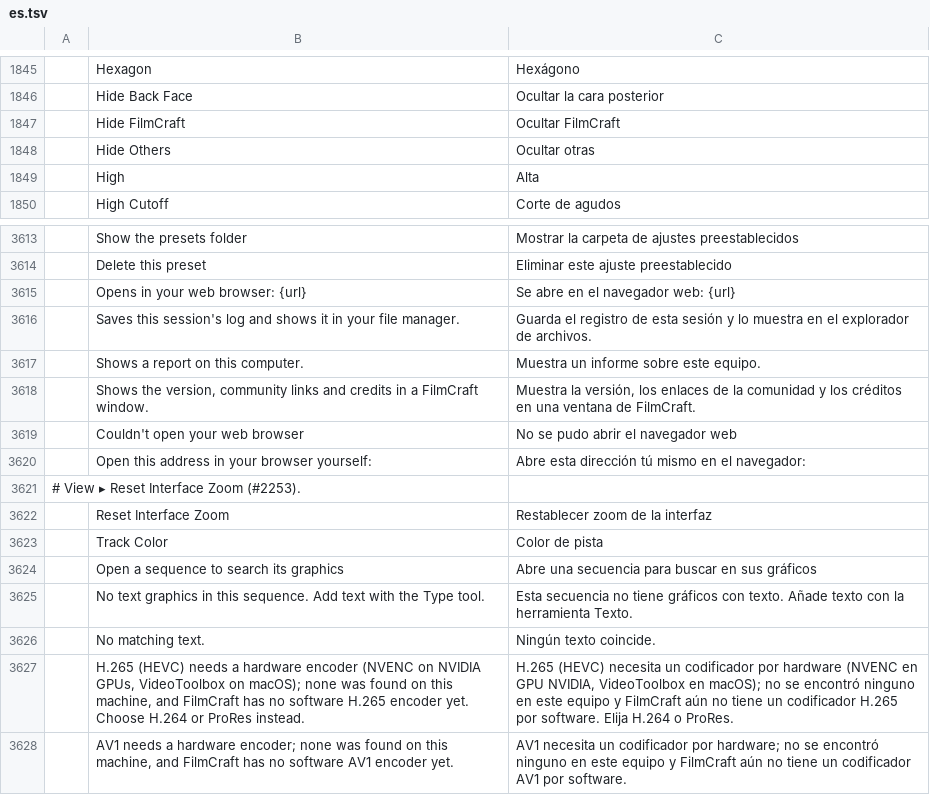
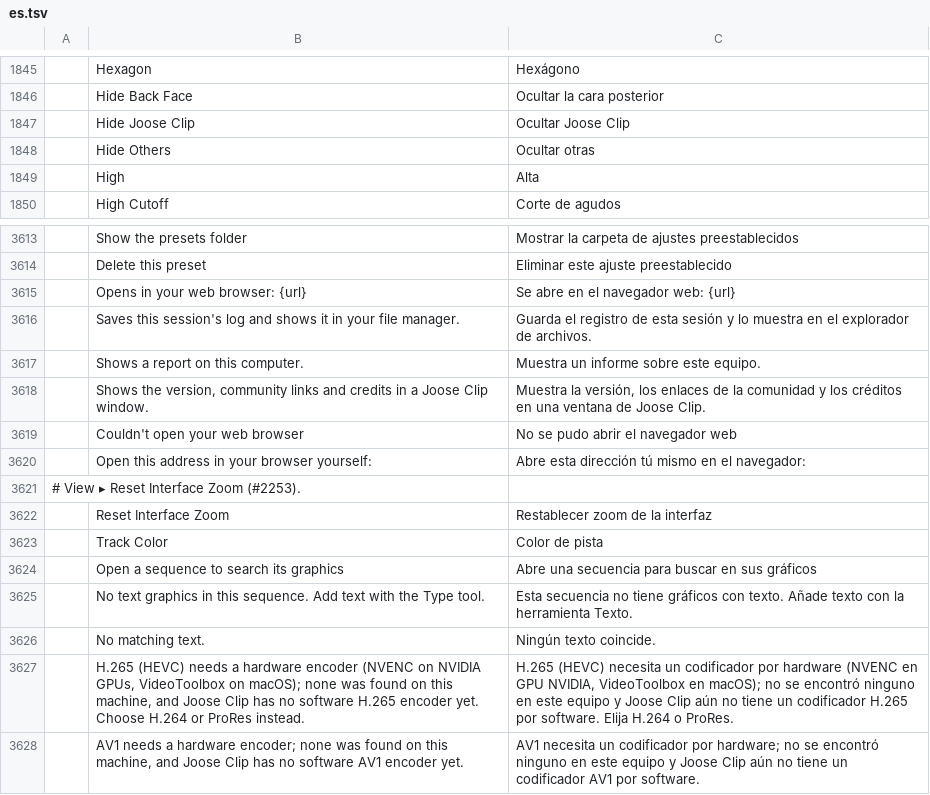
Before and after one commit to Dr-Bongjoose/JooseClip, a TSV file: crates/ui-egui/src/i18n/es.tsv, drawn as a sheet; only a part is shown, gaps mark what is left out.

Commit message:
rebrand: the 0.8..0.12 delta arrives with upstream brand marks — sweep to Joose
Tokens: getartcraft.com→jooselabs.com, discord.gg/artcraft→jooselabs.com,
ai.storyteller.filmcraft→com.jooselabs.jooseclip, FilmCraft→Joose Clip,
ArtCraft→Joose Labs (scripts/jc_upstream_reconcile.py sweep — idempotent,
keeps the ATTRIBUTION credit rows, the README fork notice and the fork-only
CI workflows by policy). Also lands the bundle manifest under the fork's app
id, clean, replacing the tangled rename conflict.

```diff
--- a/crates/ui-egui/src/i18n/es.tsv
+++ b/crates/ui-egui/src/i18n/es.tsv
@@ -1846,3 +1846,3 @@
 	Hide Back Face	Ocultar la cara posterior
-	Hide FilmCraft	Ocultar FilmCraft
+	Hide Joose Clip	Ocultar Joose Clip
 	Hide Others	Ocultar otras
@@ -3617,3 +3617,3 @@
 	Shows a report on this computer.	Muestra un informe sobre este equipo.
-	Shows the version, community links and credits in a FilmCraft window.	Muestra la versión, los enlaces de la comunidad y los créditos en una ventana de FilmCraft.
+	Shows the version, community links and credits in a Joose Clip window.	Muestra la versión, los enlaces de la comunidad y los créditos en una ventana de Joose Clip.
 	Couldn't open your web browser	No se pudo abrir el navegador web
@@ -3626,3 +3626,3 @@
 	No matching text.	Ningún texto coincide.
-	H.265 (HEVC) needs a hardware encoder (NVENC on NVIDIA GPUs, VideoToolbox on macOS); none was found on this machine, and FilmCraft has no software H.265 encoder yet. Choose H.264 or ProRes instead.	H.265 (HEVC) necesita un codificador por hardware (NVENC en GPU NVIDIA, VideoToolbox en macOS); no se encontró ninguno en este equipo y FilmCraft aún no tiene un codificador H.265 por software. Elija H.264 o ProRes.
-	AV1 needs a hardware encoder; none was found on this machine, and FilmCraft has no software AV1 encoder yet.	AV1 necesita un codificador por hardware; no se encontró ninguno en este equipo y FilmCraft aún no tiene un codificador AV1 por software.
+	H.265 (HEVC) needs a hardware encoder (NVENC on NVIDIA GPUs, VideoToolbox on macOS); none was found on this machine, and Joose Clip has no software H.265 encoder yet. Choose H.264 or ProRes instead.	H.265 (HEVC) necesita un codificador por hardware (NVENC en GPU NVIDIA, VideoToolbox en macOS); no se encontró ninguno en este equipo y Joose Clip aún no tiene un codificador H.265 por software. Elija H.264 o ProRes.
+	AV1 needs a hardware encoder; none was found on this machine, and Joose Clip has no software AV1 encoder yet.	AV1 necesita un codificador por hardware; no se encontró ninguno en este equipo y Joose Clip aún no tiene un codificador AV1 por software.
```
Also changed, not shown: crates/ui-egui/src/i18n/ja.tsv, crates/ui-egui/src/i18n/zh-cn.tsv, 29 other files.
